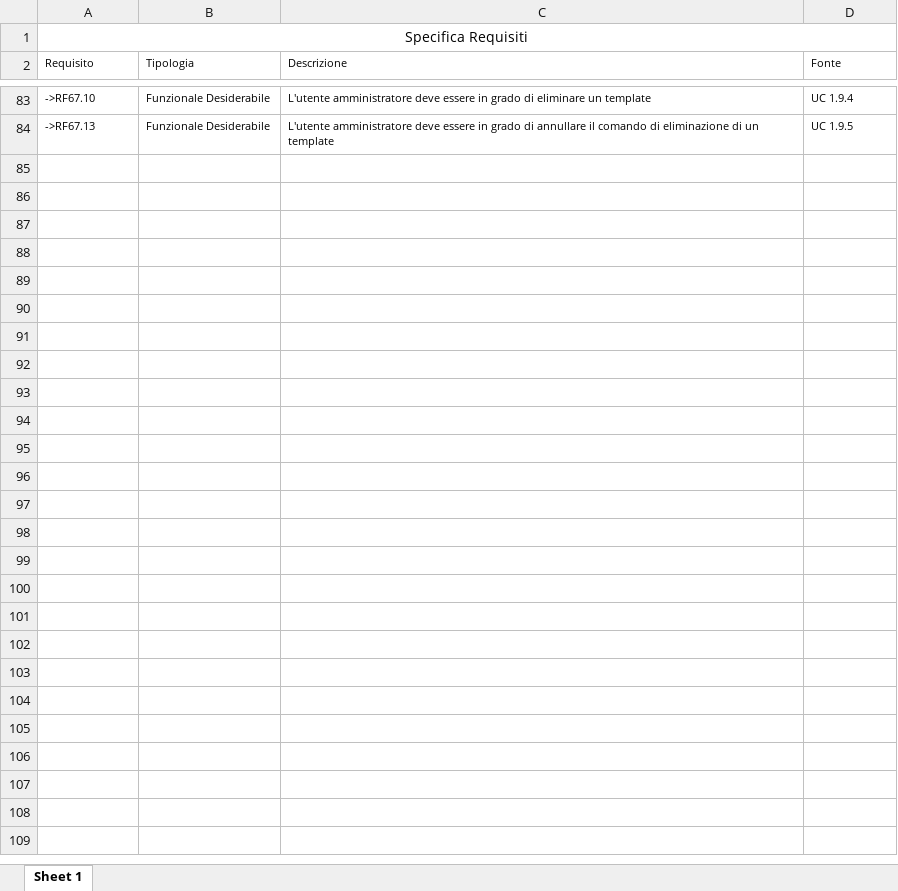
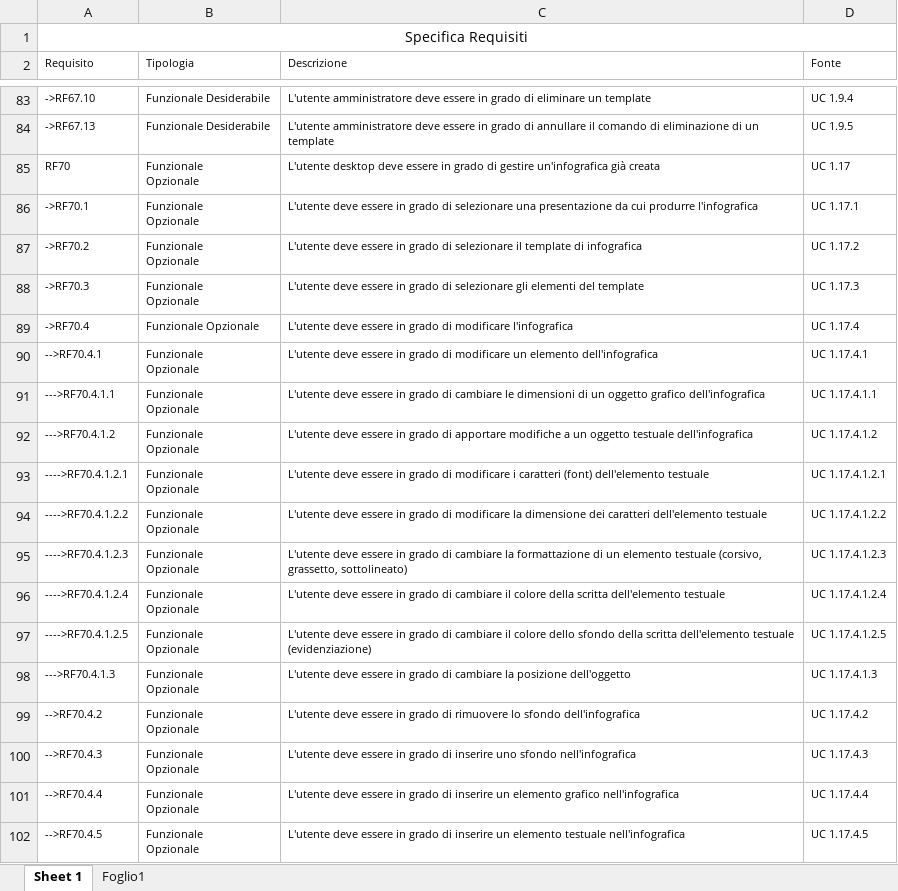
Before and after one commit to PetrucciMauro/Glass-uni-Scanner, an Excel workbook: RR/Esterni/Analisi dei Requisiti/Requisiti/Specifica/specifica.xlsx, sheet Sheet 1, drawn as a sheet; only a part is shown, gaps mark what is left out; values as stored, in another font and other column widths than the file's, no borders; ↵ is a line break in a cell; the diff covers the shown part only; the diff names each change by its address in the sheet, - before the commit and + after, or states it on an @@ line.

Commit message:
specifica

```diff
--- a/RR/Esterni/Analisi dei Requisiti/Requisiti/Specifica/specifica.xlsx (sheet Sheet 1)
+++ b/RR/Esterni/Analisi dei Requisiti/Requisiti/Specifica/specifica.xlsx (sheet Sheet 1)
+sheet tab: Foglio1
+row 85: RF70 | Funzionale ↵ Opzionale | L'utente desktop deve essere in grado di gestire un'infografica già creata | UC 1.17
+row 86: ->RF70.1 | Funzionale ↵ Opzionale | L'utente deve essere in grado di selezionare una presentazione da cui produrre l'infografica | UC 1.17.1
+row 87: ->RF70.2 | Funzionale ↵ Opzionale | L'utente deve essere in grado di selezionare il template di infografica | UC 1.17.2
+row 88: ->RF70.3 | Funzionale ↵ Opzionale | L'utente deve essere in grado di selezionare gli elementi del template | UC 1.17.3
+row 89: ->RF70.4 | Funzionale Opzionale | L'utente deve essere in grado di modificare l'infografica | UC 1.17.4
+row 90: -->RF70.4.1 | Funzionale ↵ Opzionale | L'utente deve essere in grado di modificare un elemento dell'infografica | UC 1.17.4.1
+row 91: --->RF70.4.1.1 | Funzionale ↵ Opzionale | L'utente deve essere in grado di cambiare le dimensioni di un oggetto grafico dell'infografica | UC 1.17.4.1.1
+row 92: --->RF70.4.1.2 | Funzionale ↵ Opzionale | L'utente deve essere in grado di apportare modifiche a un oggetto testuale dell'infografica | UC 1.17.4.1.2
+row 93: ---->RF70.4.1.2.1 | Funzionale ↵ Opzionale | L'utente deve essere in grado di modificare i caratteri (font) dell'elemento testuale | UC 1.17.4.1.2.1
+row 94: ---->RF70.4.1.2.2 | Funzionale ↵ Opzionale | L'utente deve essere in grado di modificare la dimensione dei caratteri dell'elemento testuale | UC 1.17.4.1.2.2
+row 95: ---->RF70.4.1.2.3 | Funzionale ↵ Opzionale | L'utente deve essere in grado di cambiare la formattazione di un elemento testuale (corsivo, grassetto, sottolineato) | UC 1.17.4.1.2.3
+row 96: ---->RF70.4.1.2.4 | Funzionale ↵ Opzionale | L'utente deve essere in grado di cambiare il colore della scritta dell'elemento testuale | UC 1.17.4.1.2.4
+row 97: ---->RF70.4.1.2.5 | Funzionale ↵ Opzionale | L'utente deve essere in grado di cambiare il colore dello sfondo della scritta dell'elemento testuale (evidenziazione) | UC 1.17.4.1.2.5
+row 98: --->RF70.4.1.3 | Funzionale ↵ Opzionale | L'utente deve essere in grado di cambiare la posizione dell'oggetto | UC 1.17.4.1.3
+row 99: -->RF70.4.2 | Funzionale ↵ Opzionale | L'utente deve essere in grado di rimuovere lo sfondo dell'infografica | UC 1.17.4.2
+row 100: -->RF70.4.3 | Funzionale ↵ Opzionale | L'utente deve essere in grado di inserire uno sfondo nell'infografica | UC 1.17.4.3
+row 101: -->RF70.4.4 | Funzionale ↵ Opzionale | L'utente deve essere in grado di inserire un elemento grafico nell'infografica | UC 1.17.4.4
+row 102: -->RF70.4.5 | Funzionale ↵ Opzionale | L'utente deve essere in grado di inserire un elemento testuale nell'infografica | UC 1.17.4.5
```
Also changed, not shown: 23 added rows elsewhere in this sheet, 1 other file.
